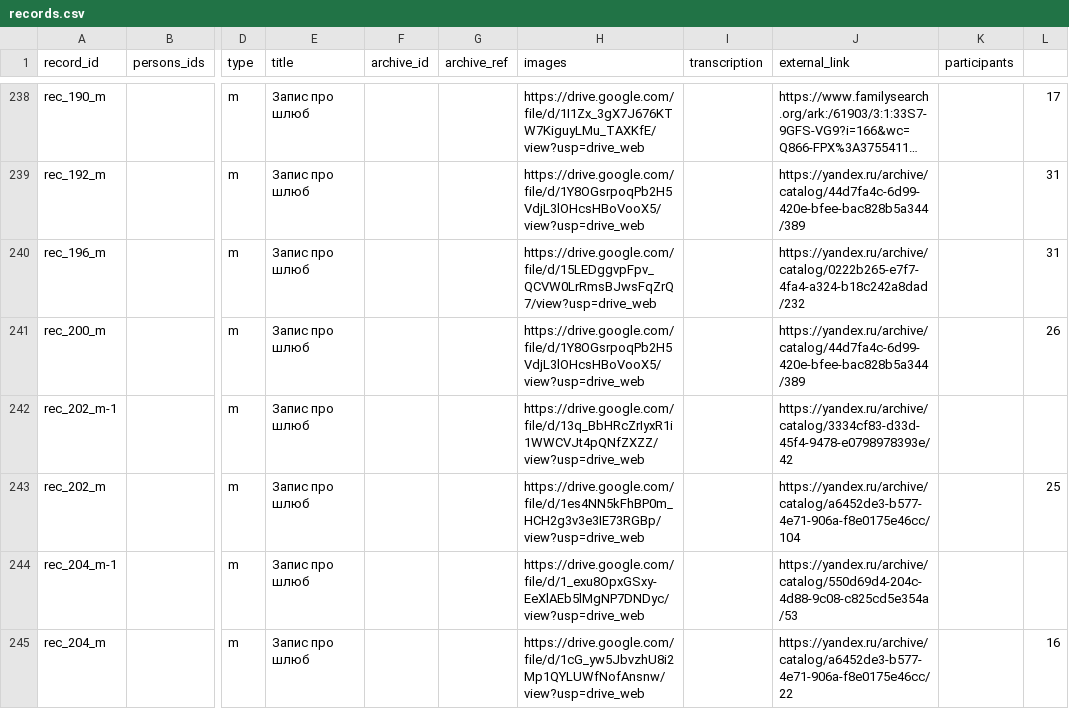
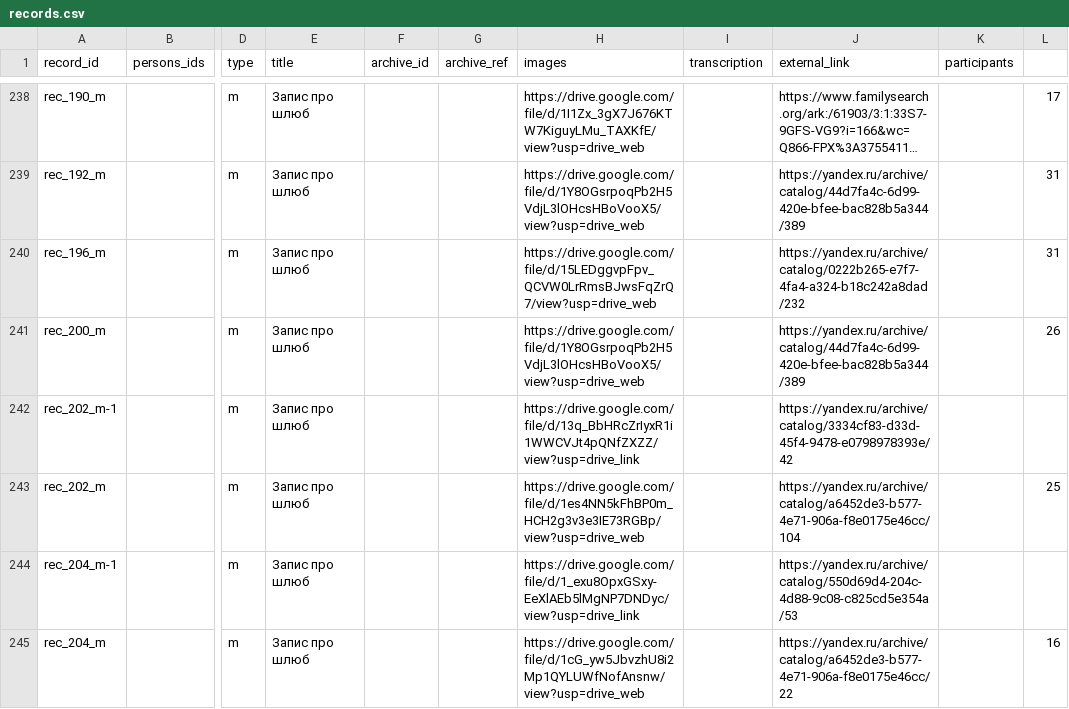
Before and after one commit to John7794/geneo, a CSV file: data/db/uk/records.csv, drawn as a sheet; only a part is shown, gaps mark what is left out; long unchanged cells end in …; the diff covers the shown part only; the diff names each change by its address in the sheet, - before the commit and + after, or states it on an @@ line.

Commit message:
chore: update genealogical records and metadata
Synchronize database records for Ukrainian entries and update the last sync timestamp.

```diff
--- a/data/db/uk/records.csv
+++ b/data/db/uk/records.csv
-H242 (images): https://drive.google.com/file/d/13q_BbHRcZrIyxR1i1WWCVJt4pQNfZXZZ/view?usp=drive_web
+H242 (images): https://drive.google.com/file/d/13q_BbHRcZrIyxR1i1WWCVJt4pQNfZXZZ/view?usp=drive_link
-H244 (images): https://drive.google.com/file/d/1_exu8OpxGSxy-EeXlAEb5lMgNP7DNDyc/view?usp=drive_web
+H244 (images): https://drive.google.com/file/d/1_exu8OpxGSxy-EeXlAEb5lMgNP7DNDyc/view?usp=drive_link
```
Also changed, not shown: 4 edited cells elsewhere in this file, 1 other file.
